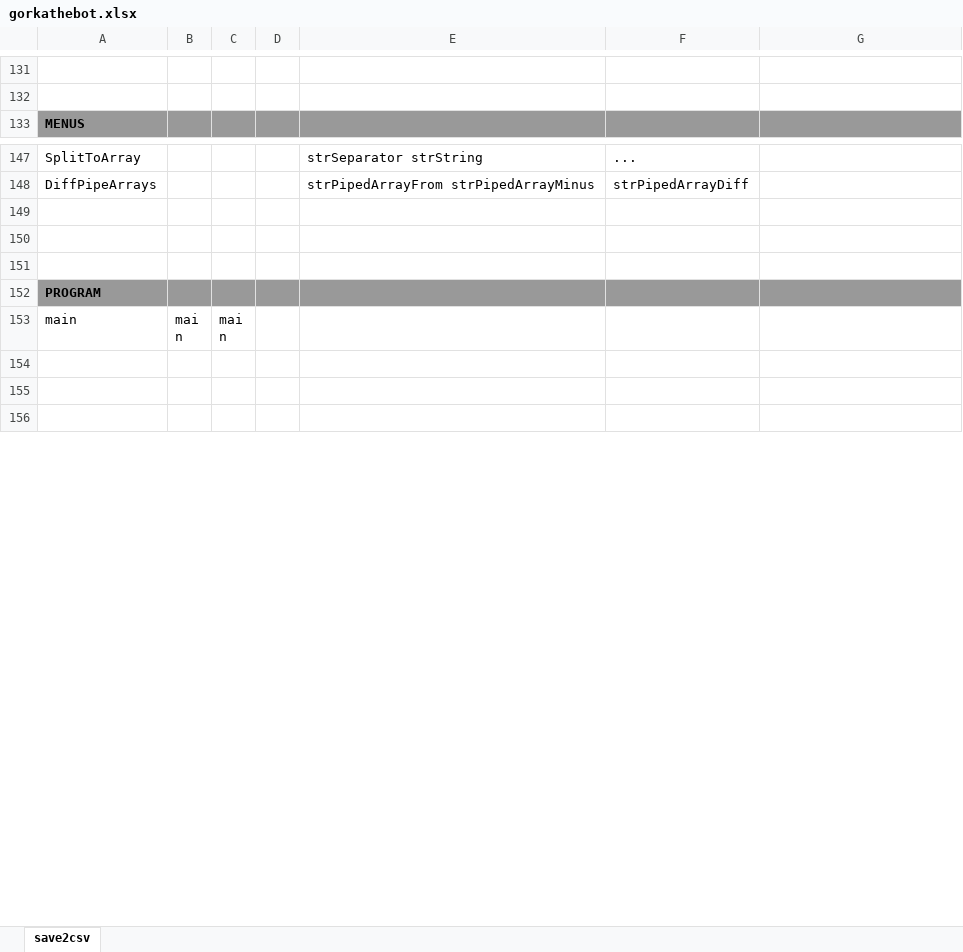
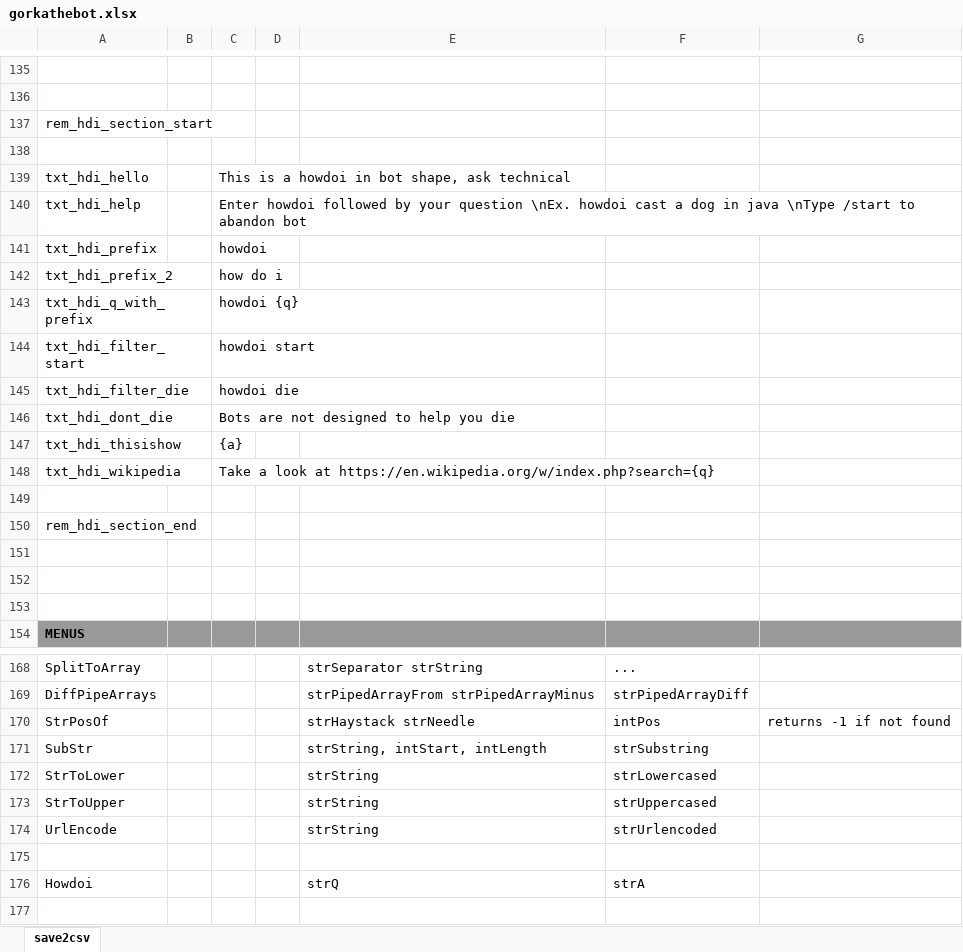
Before and after one commit to gllona/botbasic, an Excel workbook: _bots/gorkathebot/gorkathebot.xlsx, sheet save2csv, drawn as a sheet; only a part is shown, gaps mark what is left out; the shorter side is filled out with more unchanged rows; values as stored, in another font and other column widths than the file's, no borders; the diff covers the shown part only; the diff names each change by its address in the sheet, - before the commit and + after, or states it on an @@ line.

Commit message:
howdoi 1st version

```diff
--- a/_bots/gorkathebot/gorkathebot.xlsx (sheet save2csv)
+++ b/_bots/gorkathebot/gorkathebot.xlsx (sheet save2csv)
+row 137: rem_hdi_section_start
+row 138: (empty)
+row 139: txt_hdi_hello |  | This is a howdoi in bot shape, ask technical
+row 140: txt_hdi_help |  | Enter howdoi followed by your question \nEx. howdoi cast a dog in java \nType /start to abandon bot
+row 141: txt_hdi_prefix |  | howdoi
+row 142: txt_hdi_prefix_2 |  | how do i
+row 143: txt_hdi_q_with_prefix |  | howdoi {q}
+row 144: txt_hdi_filter_start |  | howdoi start
+row 145: txt_hdi_filter_die |  | howdoi die
+row 146: txt_hdi_dont_die |  | Bots are not designed to help you die
+row 147: txt_hdi_thisishow |  | {a}
+row 148: txt_hdi_wikipedia |  | Take a look at https://en.wikipedia.org/w/index.php?search={q}
+row 149: (empty)
+row 150: rem_hdi_section_end
+row 151: (empty)
+row 152: (empty)
+row 153: (empty)
+row 170: StrPosOf |  |  |  | strHaystack strNeedle | intPos | returns -1 if not found
+row 171: SubStr |  |  |  | strString, intStart, intLength | strSubstring
+row 172: StrToLower |  |  |  | strString | strLowercased
+row 173: StrToUpper |  |  |  | strString | strUppercased
+row 174: UrlEncode |  |  |  | strString | strUrlencoded
+row 175: (empty)
+row 176: Howdoi |  |  |  | strQ | strA
```
Also changed, not shown: 58 added rows and 2 edited cells elsewhere in this sheet, 2 other files.
